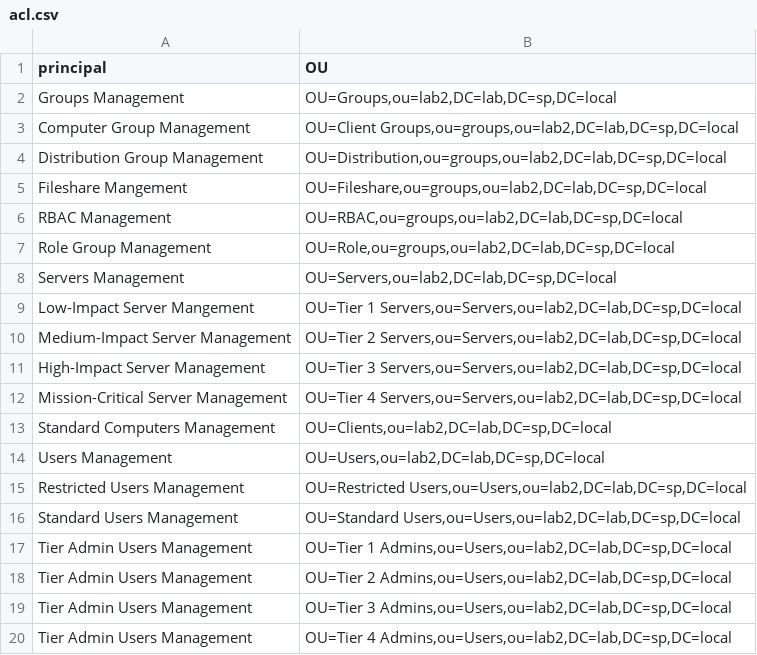
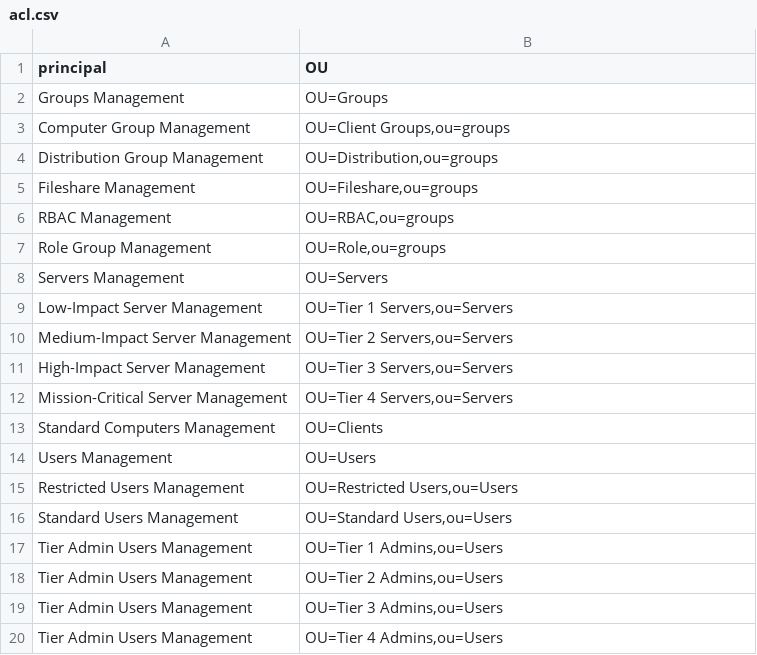
Before and after one commit to fjuza/Active-Directory-Lab, a CSV file: ActiveDirectory lab/acl.csv, drawn as a sheet.

```diff
--- a/ActiveDirectory lab/acl.csv
+++ b/ActiveDirectory lab/acl.csv
@@ -1,20 +1,20 @@
 principal;OU
-Groups Management;OU=Groups,ou=lab2,DC=lab,DC=sp,DC=local
-Computer Group Management;OU=Client Groups,ou=groups,ou=lab2,DC=lab,DC=sp,DC=local
-Distribution Group Management;OU=Distribution,ou=groups,ou=lab2,DC=lab,DC=sp,DC=local
-Fileshare Mangement;OU=Fileshare,ou=groups,ou=lab2,DC=lab,DC=sp,DC=local
-RBAC Management;OU=RBAC,ou=groups,ou=lab2,DC=lab,DC=sp,DC=local
-Role Group Management;OU=Role,ou=groups,ou=lab2,DC=lab,DC=sp,DC=local
-Servers Management;OU=Servers,ou=lab2,DC=lab,DC=sp,DC=local
-Low-Impact Server Mangement;OU=Tier 1 Servers,ou=Servers,ou=lab2,DC=lab,DC=sp,DC=local
-Medium-Impact Server Management;OU=Tier 2 Servers,ou=Servers,ou=lab2,DC=lab,DC=sp,DC=local
-High-Impact Server Management;OU=Tier 3 Servers,ou=Servers,ou=lab2,DC=lab,DC=sp,DC=local
-Mission-Critical Server Management;OU=Tier 4 Servers,ou=Servers,ou=lab2,DC=lab,DC=sp,DC=local
-Standard Computers Management;OU=Clients,ou=lab2,DC=lab,DC=sp,DC=local
-Users Management;OU=Users,ou=lab2,DC=lab,DC=sp,DC=local
-Restricted Users Management;OU=Restricted Users,ou=Users,ou=lab2,DC=lab,DC=sp,DC=local
-Standard Users Management;OU=Standard Users,ou=Users,ou=lab2,DC=lab,DC=sp,DC=local
-Tier Admin Users Management;OU=Tier 1 Admins,ou=Users,ou=lab2,DC=lab,DC=sp,DC=local
-Tier Admin Users Management;OU=Tier 2 Admins,ou=Users,ou=lab2,DC=lab,DC=sp,DC=local
-Tier Admin Users Management;OU=Tier 3 Admins,ou=Users,ou=lab2,DC=lab,DC=sp,DC=local
-Tier Admin Users Management;OU=Tier 4 Admins,ou=Users,ou=lab2,DC=lab,DC=sp,DC=local
+Groups Management;OU=Groups
+Computer Group Management;OU=Client Groups,ou=groups
+Distribution Group Management;OU=Distribution,ou=groups
+Fileshare Management;OU=Fileshare,ou=groups
+RBAC Management;OU=RBAC,ou=groups
+Role Group Management;OU=Role,ou=groups
+Servers Management;OU=Servers
+Low-Impact Server Management;OU=Tier 1 Servers,ou=Servers
+Medium-Impact Server Management;OU=Tier 2 Servers,ou=Servers
+High-Impact Server Management;OU=Tier 3 Servers,ou=Servers
+Mission-Critical Server Management;OU=Tier 4 Servers,ou=Servers
+Standard Computers Management;OU=Clients
+Users Management;OU=Users
+Restricted Users Management;OU=Restricted Users,ou=Users
+Standard Users Management;OU=Standard Users,ou=Users
+Tier Admin Users Management;OU=Tier 1 Admins,ou=Users
+Tier Admin Users Management;OU=Tier 2 Admins,ou=Users
+Tier Admin Users Management;OU=Tier 3 Admins,ou=Users
+Tier Admin Users Management;OU=Tier 4 Admins,ou=Users
```
Also changed, not shown: ActiveDirectory lab/OrganizationalUnit.csv, ActiveDirectory lab/groups.csv, 3 other files.
